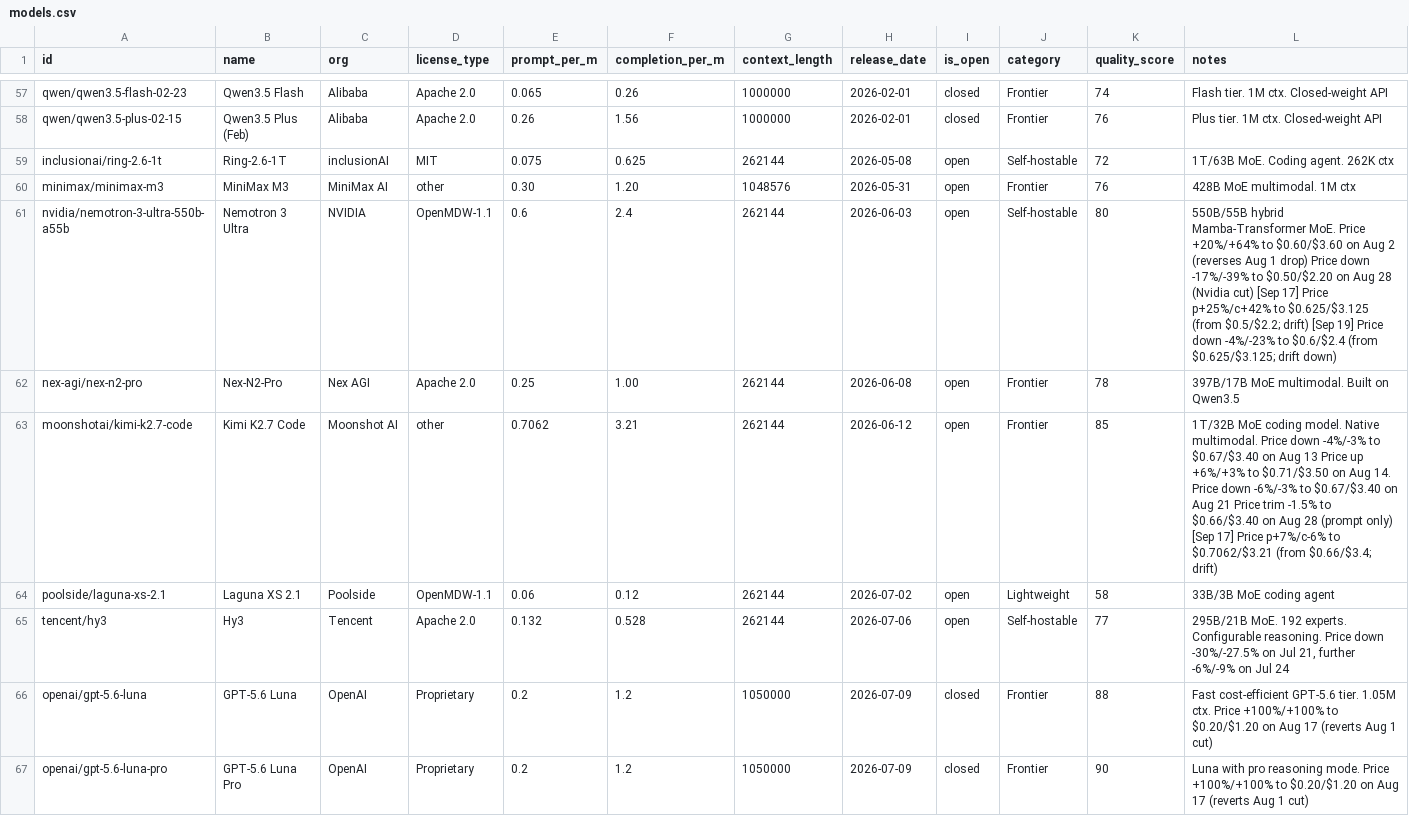
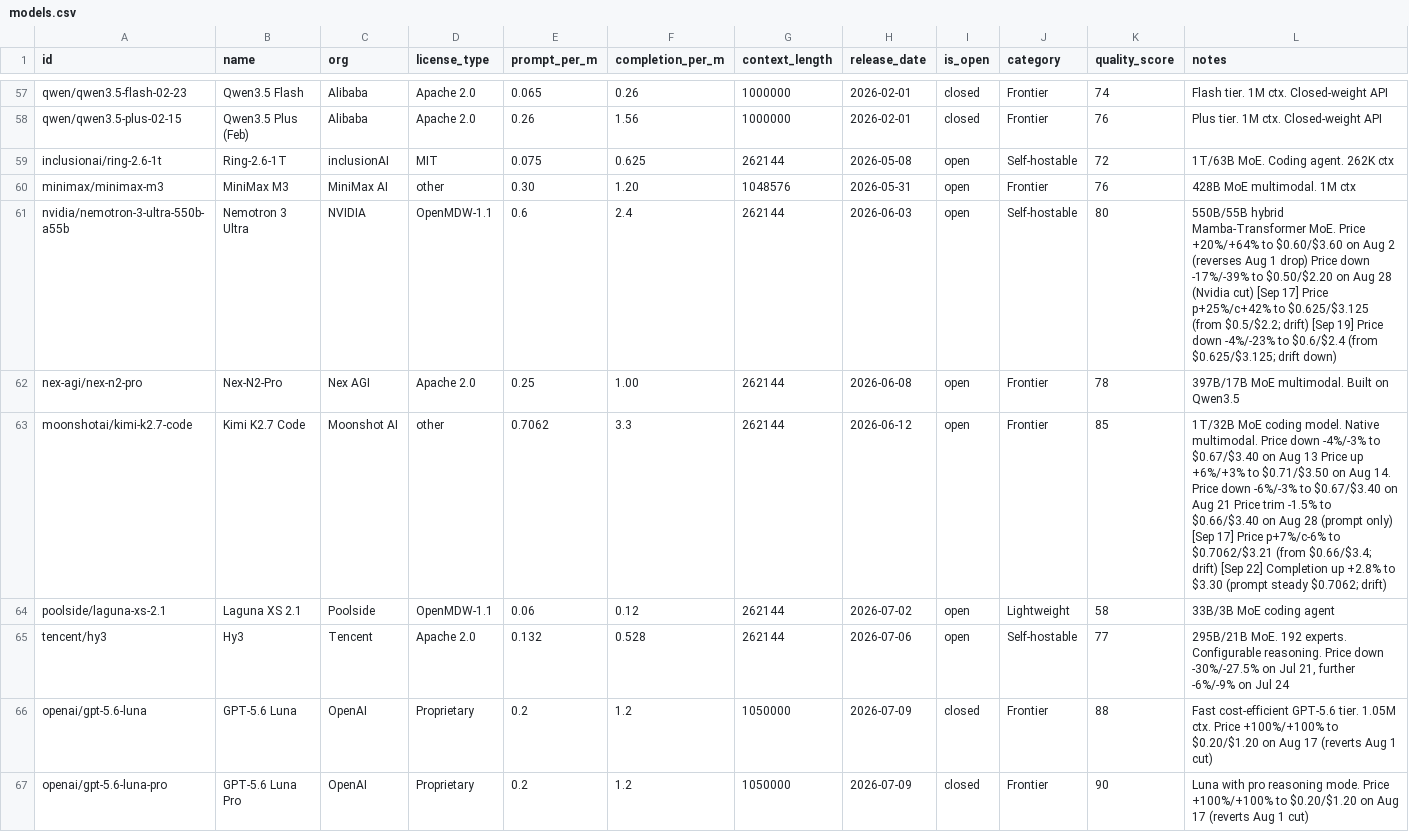
Before and after one commit to startakovsky/llm-model-tracker, a CSV file: models.csv, drawn as a sheet; only a part is shown, gaps mark what is left out; the diff covers the shown part only.

```diff
--- a/models.csv
+++ b/models.csv
@@ -62,3 +62,3 @@ nvidia/nemotron-3-ultra-550b-a55b,Nemotron 3 Ultra,NVIDIA,OpenMDW-1.1,0.6,2.4,26
 nex-agi/nex-n2-pro,Nex-N2-Pro,Nex AGI,Apache 2.0,0.25,1.00,262144,2026-06-08,open,Frontier,78,397B/17B MoE multimodal. Built on Qwen3.5
-moonshotai/kimi-k2.7-code,Kimi K2.7 Code,Moonshot AI,other,0.7062,3.21,262144,2026-06-12,open,Frontier,85,1T/32B MoE coding model. Native multimodal. Price down -4%/-3% to $0.67/$3.40 on Aug 13 Price up +6%/+3% to $0.71/$3.50 on Aug 14. Price down -6%/-3% to $0.67/$3.40 on Aug 21 Price trim -1.5% to $0.66/$3.40 on Aug 28 (prompt only) [Sep 17] Price p+7%/c-6% to $0.7062/$3.21 (from $0.66/$3.4; drift)
+moonshotai/kimi-k2.7-code,Kimi K2.7 Code,Moonshot AI,other,0.7062,3.3,262144,2026-06-12,open,Frontier,85,1T/32B MoE coding model. Native multimodal. Price down -4%/-3% to $0.67/$3.40 on Aug 13 Price up +6%/+3% to $0.71/$3.50 on Aug 14. Price down -6%/-3% to $0.67/$3.40 on Aug 21 Price trim -1.5% to $0.66/$3.40 on Aug 28 (prompt only) [Sep 17] Price p+7%/c-6% to $0.7062/$3.21 (from $0.66/$3.4; drift) [Sep 22] Completion up +2.8% to $3.30 (prompt steady $0.7062; drift)
 poolside/laguna-xs-2.1,Laguna XS 2.1,Poolside,OpenMDW-1.1,0.06,0.12,262144,2026-07-02,open,Lightweight,58,33B/3B MoE coding agent
```
Also changed, not shown: 4 added rows and 41 edited cells elsewhere in this file, 7 other files.
